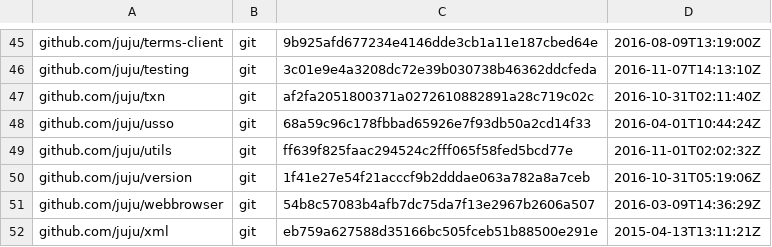
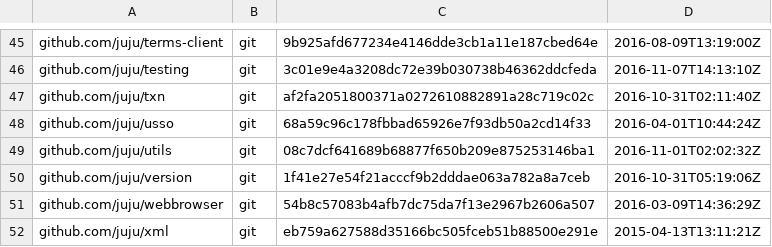
Before and after one commit to juju/juju, a TSV file: dependencies.tsv, drawn as a sheet; only a part is shown, gaps mark what is left out.

```diff
--- a/dependencies.tsv
+++ b/dependencies.tsv
@@ -48,3 +48,3 @@ github.com/juju/txn	git	af2fa2051800371a0272610882891a28c719c02c	2016-10-31T02:1
 github.com/juju/usso	git	68a59c96c178fbbad65926e7f93db50a2cd14f33	2016-04-01T10:44:24Z
-github.com/juju/utils	git	ff639f825faac294524c2fff065f58fed5bcd77e	2016-11-01T02:02:32Z
+github.com/juju/utils	git	08c7dcf641689b68877f650b209e875253146ba1	2016-11-01T02:02:32Z
 github.com/juju/version	git	1f41e27e54f21acccf9b2dddae063a782a8a7ceb	2016-10-31T05:19:06Z
```
Also changed, not shown: 23 other files.
